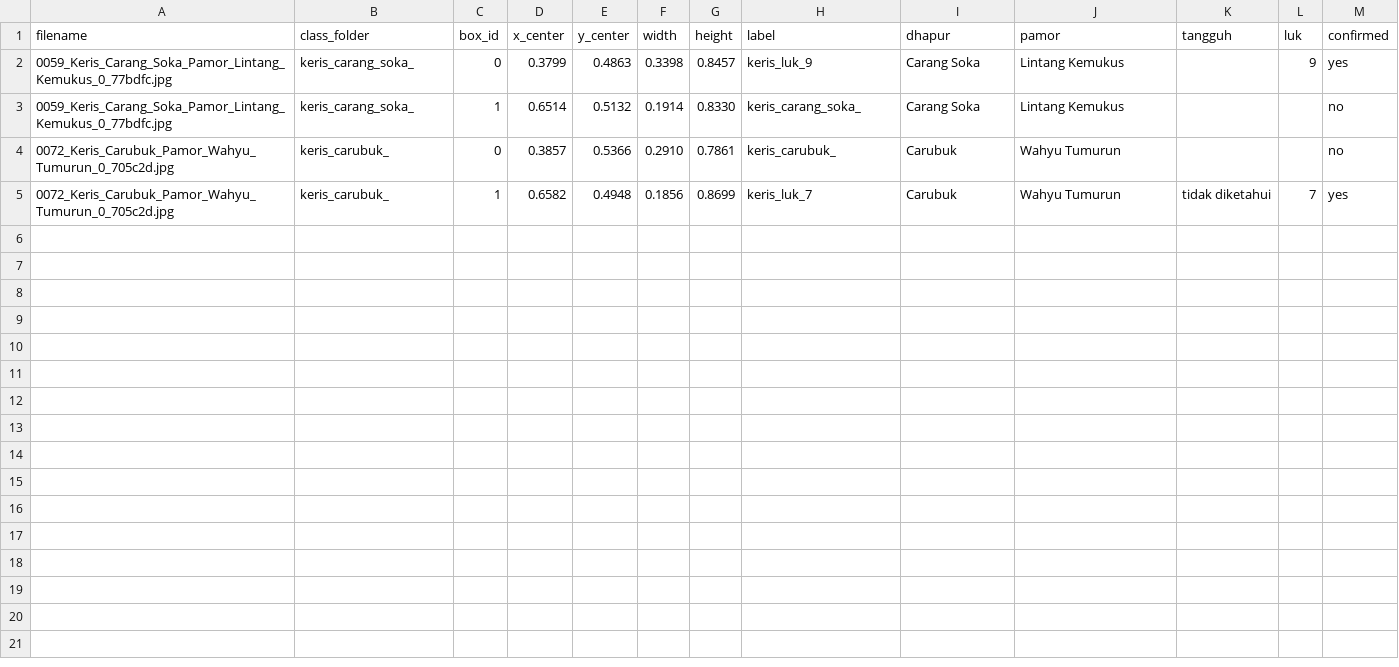
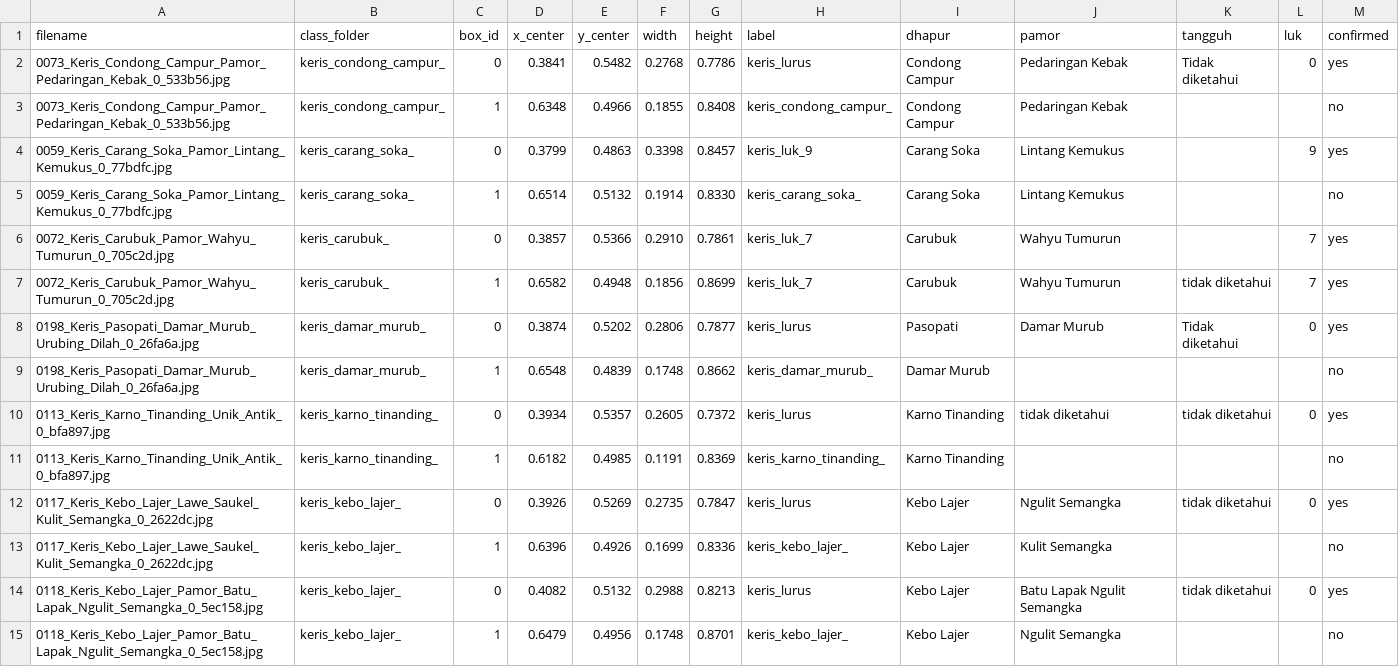
Before and after one commit to moh-affan/kris-detection-yolov26, a CSV file: dataset_keris/metadata/dataset_keris_metadata.csv, drawn as a sheet.

Commit message:
update dataset annotation

```diff
--- a/dataset_keris/metadata/dataset_keris_metadata.csv
+++ b/dataset_keris/metadata/dataset_keris_metadata.csv
@@ -1,5 +1,15 @@
 filename,class_folder,box_id,x_center,y_center,width,height,label,dhapur,pamor,tangguh,luk,confirmed
+0073_Keris_Condong_Campur_Pamor_Pedaringan_Kebak_0_533b56.jpg,keris_condong_campur_,0,0.3841,0.5482,0.2768,0.7786,keris_lurus,Condong Campur,Pedaringan Kebak,Tidak diketahui,0,yes
+0073_Keris_Condong_Campur_Pamor_Pedaringan_Kebak_0_533b56.jpg,keris_condong_campur_,1,0.6348,0.4966,0.1855,0.8408,keris_condong_campur_,Condong Campur,Pedaringan Kebak,,,no
 0059_Keris_Carang_Soka_Pamor_Lintang_Kemukus_0_77bdfc.jpg,keris_carang_soka_,0,0.3799,0.4863,0.3398,0.8457,keris_luk_9,Carang Soka,Lintang Kemukus,,9,yes
 0059_Keris_Carang_Soka_Pamor_Lintang_Kemukus_0_77bdfc.jpg,keris_carang_soka_,1,0.6514,0.5132,0.1914,0.8330,keris_carang_soka_,Carang Soka,Lintang Kemukus,,,no
-0072_Keris_Carubuk_Pamor_Wahyu_Tumurun_0_705c2d.jpg,keris_carubuk_,0,0.3857,0.5366,0.2910,0.7861,keris_carubuk_,Carubuk,Wahyu Tumurun,,,no
+0072_Keris_Carubuk_Pamor_Wahyu_Tumurun_0_705c2d.jpg,keris_carubuk_,0,0.3857,0.5366,0.2910,0.7861,keris_luk_7,Carubuk,Wahyu Tumurun,,7,yes
 0072_Keris_Carubuk_Pamor_Wahyu_Tumurun_0_705c2d.jpg,keris_carubuk_,1,0.6582,0.4948,0.1856,0.8699,keris_luk_7,Carubuk,Wahyu Tumurun,tidak diketahui,7,yes
+0198_Keris_Pasopati_Damar_Murub_Urubing_Dilah_0_26fa6a.jpg,keris_damar_murub_,0,0.3874,0.5202,0.2806,0.7877,keris_lurus,Pasopati,Damar Murub,Tidak diketahui,0,yes
+0198_Keris_Pasopati_Damar_Murub_Urubing_Dilah_0_26fa6a.jpg,keris_damar_murub_,1,0.6548,0.4839,0.1748,0.8662,keris_damar_murub_,Damar Murub,,,,no
+0113_Keris_Karno_Tinanding_Unik_Antik_0_bfa897.jpg,keris_karno_tinanding_,0,0.3934,0.5357,0.2605,0.7372,keris_lurus,Karno Tinanding,tidak diketahui,tidak diketahui,0,yes
+0113_Keris_Karno_Tinanding_Unik_Antik_0_bfa897.jpg,keris_karno_tinanding_,1,0.6182,0.4985,0.1191,0.8369,keris_karno_tinanding_,Karno Tinanding,,,,no
+0117_Keris_Kebo_Lajer_Lawe_Saukel_Kulit_Semangka_0_2622dc.jpg,keris_kebo_lajer_,0,0.3926,0.5269,0.2735,0.7847,keris_lurus,Kebo Lajer,Ngulit Semangka,tidak diketahui,0,yes
+0117_Keris_Kebo_Lajer_Lawe_Saukel_Kulit_Semangka_0_2622dc.jpg,keris_kebo_lajer_,1,0.6396,0.4926,0.1699,0.8336,keris_kebo_lajer_,Kebo Lajer,Kulit Semangka,,,no
+0118_Keris_Kebo_Lajer_Pamor_Batu_Lapak_Ngulit_Semangka_0_5ec158.jpg,keris_kebo_lajer_,0,0.4082,0.5132,0.2988,0.8213,keris_lurus,Kebo Lajer,Batu Lapak Ngulit Semangka,tidak diketahui,0,yes
+0118_Keris_Kebo_Lajer_Pamor_Batu_Lapak_Ngulit_Semangka_0_5ec158.jpg,keris_kebo_lajer_,1,0.6479,0.4956,0.1748,0.8701,keris_kebo_lajer_,Kebo Lajer,Ngulit Semangka,,,no
```
Also changed, not shown: 7 other files.
